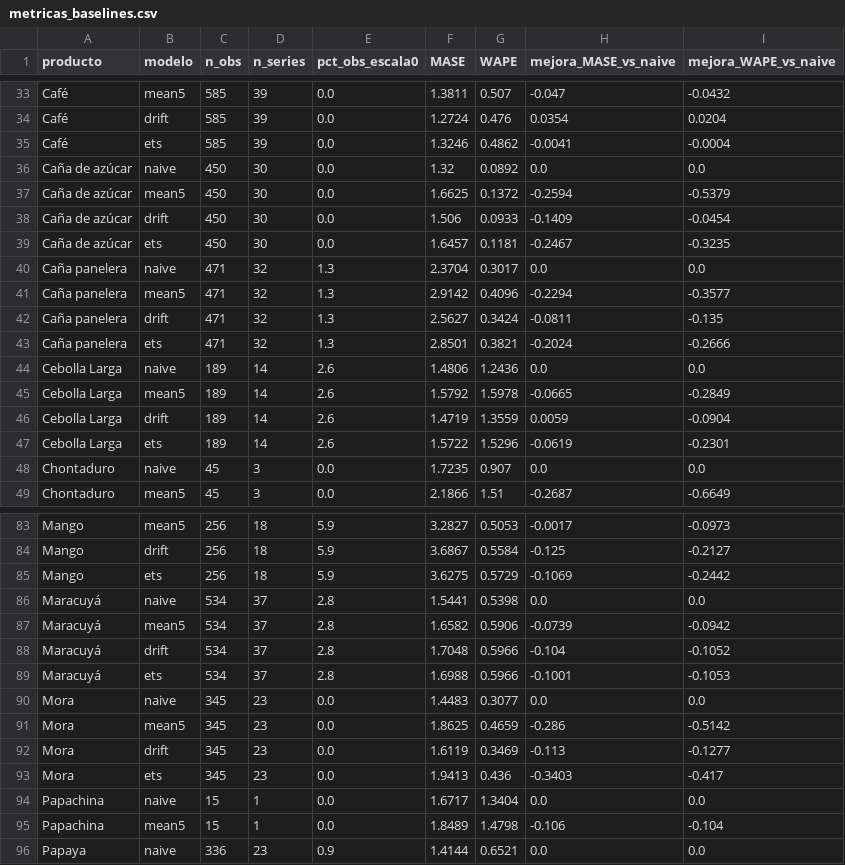
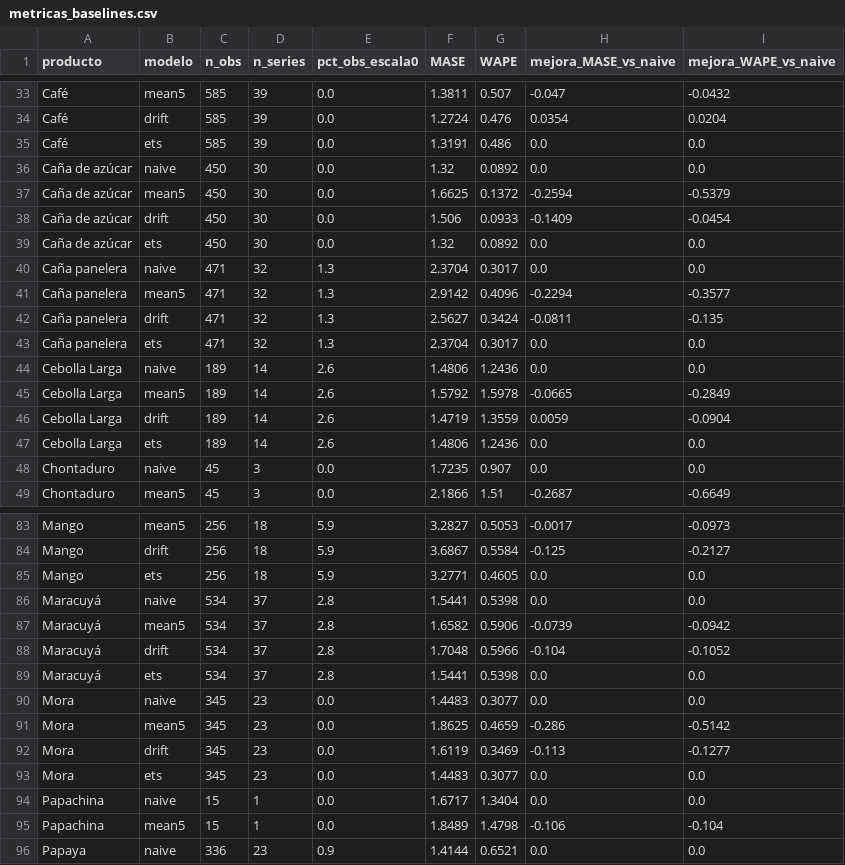
Before and after one commit to CeyniPBH/MingaData_PI, a CSV file: data/results/ML_Ce/metricas_baselines.csv, drawn as a sheet; only a part is shown, gaps mark what is left out; the diff covers the shown part only.

```diff
--- a/data/results/ML_Ce/metricas_baselines.csv
+++ b/data/results/ML_Ce/metricas_baselines.csv
@@ -34,3 +34,3 @@ Café,mean5,585,39,0.0,1.3811,0.507,-0.047,-0.0432
 Café,drift,585,39,0.0,1.2724,0.476,0.0354,0.0204
-Café,ets,585,39,0.0,1.3246,0.4862,-0.0041,-0.0004
+Café,ets,585,39,0.0,1.3191,0.486,0.0,0.0
 Caña de azúcar,naive,450,30,0.0,1.32,0.0892,0.0,0.0
@@ -38,3 +38,3 @@ Caña de azúcar,mean5,450,30,0.0,1.6625,0.1372,-0.2594,-0.5379
 Caña de azúcar,drift,450,30,0.0,1.506,0.0933,-0.1409,-0.0454
-Caña de azúcar,ets,450,30,0.0,1.6457,0.1181,-0.2467,-0.3235
+Caña de azúcar,ets,450,30,0.0,1.32,0.0892,0.0,0.0
 Caña panelera,naive,471,32,1.3,2.3704,0.3017,0.0,0.0
@@ -42,3 +42,3 @@ Caña panelera,mean5,471,32,1.3,2.9142,0.4096,-0.2294,-0.3577
 Caña panelera,drift,471,32,1.3,2.5627,0.3424,-0.0811,-0.135
-Caña panelera,ets,471,32,1.3,2.8501,0.3821,-0.2024,-0.2666
+Caña panelera,ets,471,32,1.3,2.3704,0.3017,0.0,0.0
 Cebolla Larga,naive,189,14,2.6,1.4806,1.2436,0.0,0.0
@@ -46,3 +46,3 @@ Cebolla Larga,mean5,189,14,2.6,1.5792,1.5978,-0.0665,-0.2849
 Cebolla Larga,drift,189,14,2.6,1.4719,1.3559,0.0059,-0.0904
-Cebolla Larga,ets,189,14,2.6,1.5722,1.5296,-0.0619,-0.2301
+Cebolla Larga,ets,189,14,2.6,1.4806,1.2436,0.0,0.0
 Chontaduro,naive,45,3,0.0,1.7235,0.907,0.0,0.0
@@ -84,3 +84,3 @@ Mango,mean5,256,18,5.9,3.2827,0.5053,-0.0017,-0.0973
 Mango,drift,256,18,5.9,3.6867,0.5584,-0.125,-0.2127
-Mango,ets,256,18,5.9,3.6275,0.5729,-0.1069,-0.2442
+Mango,ets,256,18,5.9,3.2771,0.4605,0.0,0.0
 Maracuyá,naive,534,37,2.8,1.5441,0.5398,0.0,0.0
@@ -88,3 +88,3 @@ Maracuyá,mean5,534,37,2.8,1.6582,0.5906,-0.0739,-0.0942
 Maracuyá,drift,534,37,2.8,1.7048,0.5966,-0.104,-0.1052
-Maracuyá,ets,534,37,2.8,1.6988,0.5966,-0.1001,-0.1053
+Maracuyá,ets,534,37,2.8,1.5441,0.5398,0.0,0.0
 Mora,naive,345,23,0.0,1.4483,0.3077,0.0,0.0
@@ -92,3 +92,3 @@ Mora,mean5,345,23,0.0,1.8625,0.4659,-0.286,-0.5142
 Mora,drift,345,23,0.0,1.6119,0.3469,-0.113,-0.1277
-Mora,ets,345,23,0.0,1.9413,0.436,-0.3403,-0.417
+Mora,ets,345,23,0.0,1.4483,0.3077,0.0,0.0
 Papachina,naive,15,1,0.0,1.6717,1.3404,0.0,0.0
```
Also changed, not shown: 64 edited cells elsewhere in this file, data/results/ML_Ce/coherencia_jerarquica.csv, data/results/ML_Ce/metricas_comparacion.csv, 44 other files.
